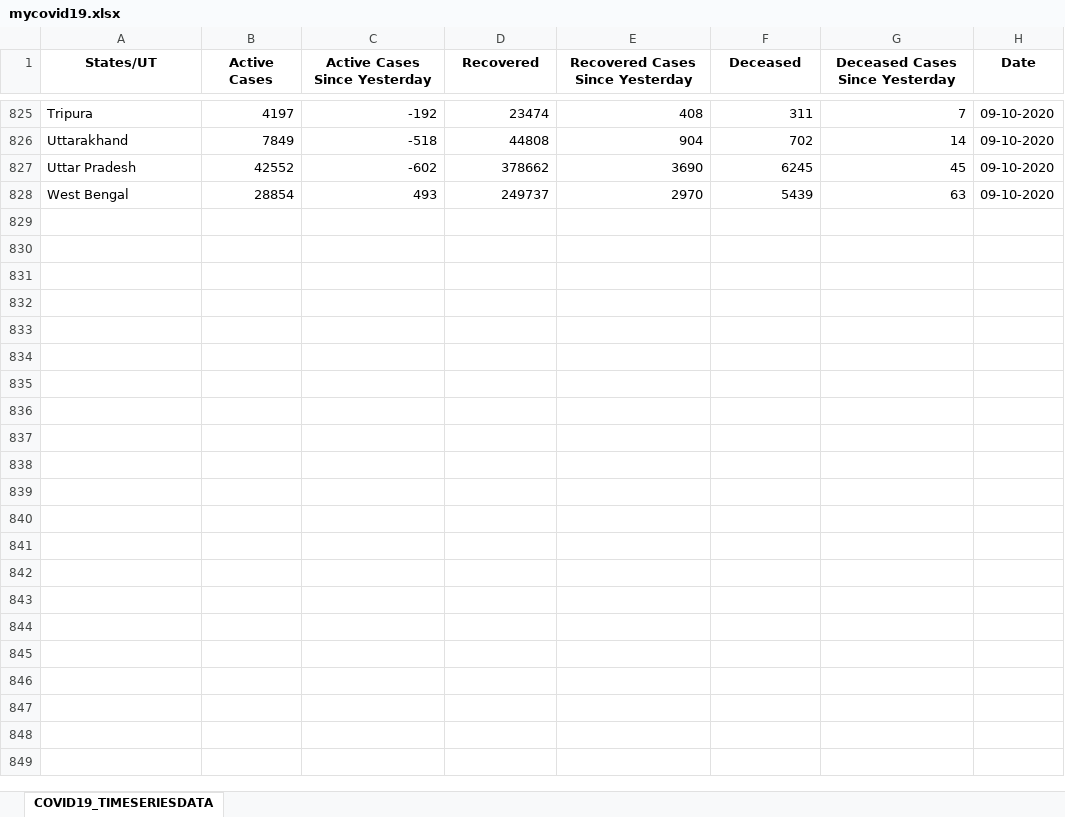
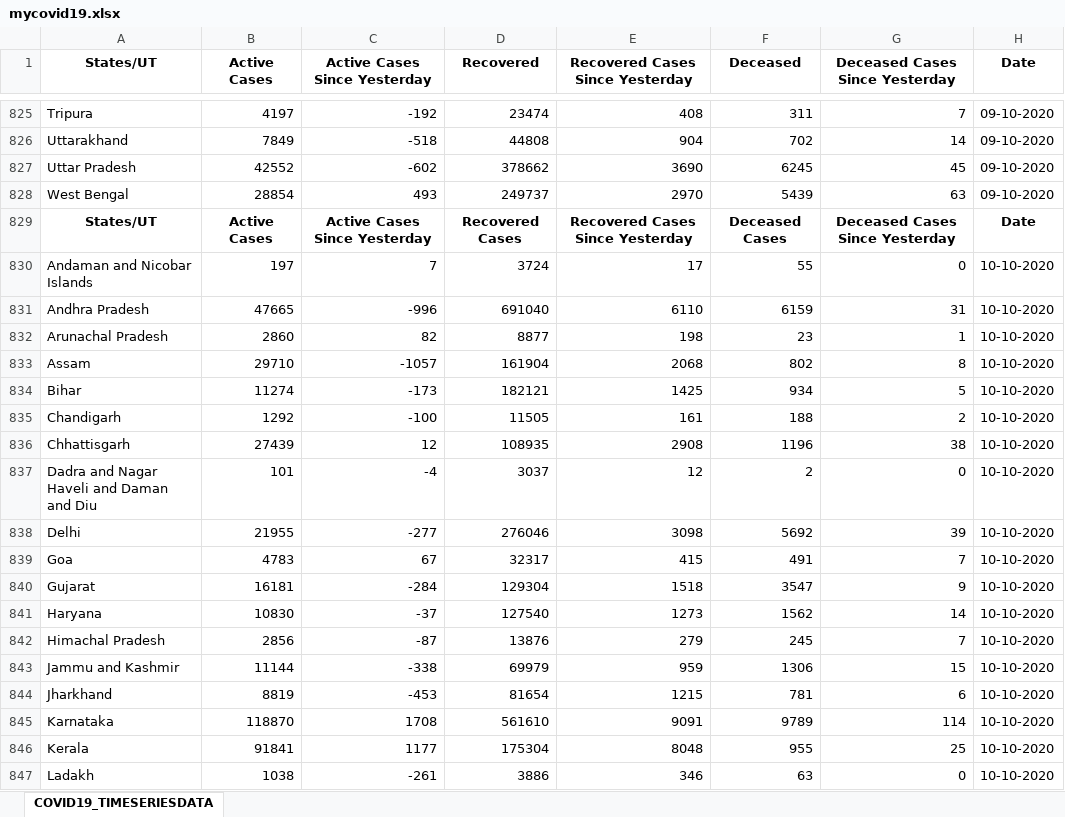
Before and after one commit to techlogic7/awspyscript, an Excel workbook: excelfiles/mycovid19.xlsx, sheet COVID19_TIMESERIESDATA, drawn as a sheet; only a part is shown, gaps mark what is left out; values as stored, in another font and other column widths than the file's, no borders; the diff covers the shown part only; the diff names each change by its address in the sheet, - before the commit and + after, or states it on an @@ line.

```diff
--- a/excelfiles/mycovid19.xlsx (sheet COVID19_TIMESERIESDATA)
+++ b/excelfiles/mycovid19.xlsx (sheet COVID19_TIMESERIESDATA)
+row 829: States/UT | Active Cases | Active Cases Since Yesterday | Recovered Cases | Recovered Cases Since Yesterday | Deceased Cases | Deceased Cases Since Yesterday | Date
+row 830: Andaman and Nicobar Islands | 197 | 7 | 3724 | 17 | 55 | 0 | 10-10-2020
+row 831: Andhra Pradesh | 47665 | -996 | 691040 | 6110 | 6159 | 31 | 10-10-2020
+row 832: Arunachal Pradesh | 2860 | 82 | 8877 | 198 | 23 | 1 | 10-10-2020
+row 833: Assam | 29710 | -1057 | 161904 | 2068 | 802 | 8 | 10-10-2020
+row 834: Bihar | 11274 | -173 | 182121 | 1425 | 934 | 5 | 10-10-2020
+row 835: Chandigarh | 1292 | -100 | 11505 | 161 | 188 | 2 | 10-10-2020
+row 836: Chhattisgarh | 27439 | 12 | 108935 | 2908 | 1196 | 38 | 10-10-2020
+row 837: Dadra and Nagar Haveli and Daman and Diu | 101 | -4 | 3037 | 12 | 2 | 0 | 10-10-2020
+row 838: Delhi | 21955 | -277 | 276046 | 3098 | 5692 | 39 | 10-10-2020
+row 839: Goa | 4783 | 67 | 32317 | 415 | 491 | 7 | 10-10-2020
+row 840: Gujarat | 16181 | -284 | 129304 | 1518 | 3547 | 9 | 10-10-2020
+row 841: Haryana | 10830 | -37 | 127540 | 1273 | 1562 | 14 | 10-10-2020
+row 842: Himachal Pradesh | 2856 | -87 | 13876 | 279 | 245 | 7 | 10-10-2020
+row 843: Jammu and Kashmir | 11144 | -338 | 69979 | 959 | 1306 | 15 | 10-10-2020
+row 844: Jharkhand | 8819 | -453 | 81654 | 1215 | 781 | 6 | 10-10-2020
+row 845: Karnataka | 118870 | 1708 | 561610 | 9091 | 9789 | 114 | 10-10-2020
+row 846: Kerala | 91841 | 1177 | 175304 | 8048 | 955 | 25 | 10-10-2020
+row 847: Ladakh | 1038 | -261 | 3886 | 346 | 63 | 0 | 10-10-2020
```
Also changed, not shown: 17 added rows elsewhere in this sheet, excelfiles/active_cases.xlsx, excelfiles/deceased_cases.xlsx, 1 other file.
